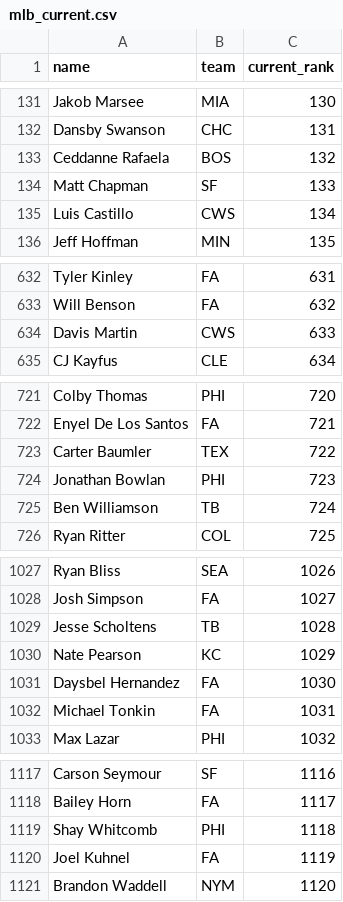
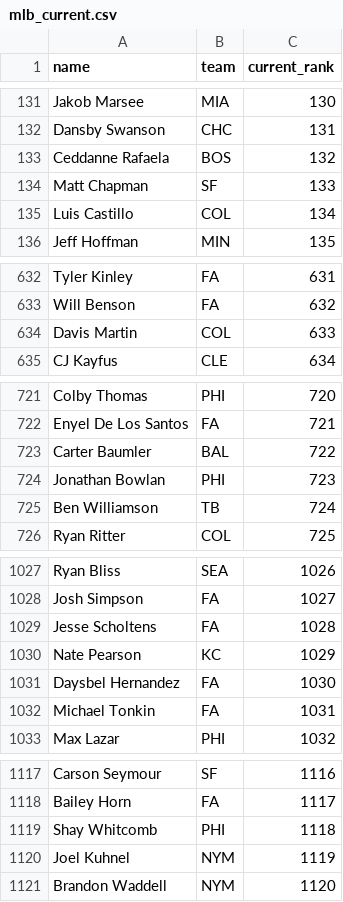
Before and after one commit to kyeill/dynasty, a CSV file: lastgood/mlb_current.csv, drawn as a sheet; only a part is shown, gaps mark what is left out; the diff covers the shown part only.

```diff
--- a/lastgood/mlb_current.csv
+++ b/lastgood/mlb_current.csv
@@ -134,3 +134,3 @@ Ceddanne Rafaela,BOS,132
 Matt Chapman,SF,133
-Luis Castillo,CWS,134
+Luis Castillo,COL,134
 Jeff Hoffman,MIN,135
@@ -633,3 +633,3 @@ Tyler Kinley,FA,631
 Will Benson,FA,632
-Davis Martin,CWS,633
+Davis Martin,COL,633
 CJ Kayfus,CLE,634
@@ -722,3 +722,3 @@ Colby Thomas,PHI,720
 Enyel De Los Santos,FA,721
-Carter Baumler,TEX,722
+Carter Baumler,BAL,722
 Jonathan Bowlan,PHI,723
@@ -1028,3 +1028,3 @@ Ryan Bliss,SEA,1026
 Josh Simpson,FA,1027
-Jesse Scholtens,TB,1028
+Jesse Scholtens,FA,1028
 Nate Pearson,KC,1029
@@ -1119,3 +1119,3 @@ Bailey Horn,FA,1117
 Shay Whitcomb,PHI,1118
-Joel Kuhnel,FA,1119
+Joel Kuhnel,NYM,1119
 Brandon Waddell,NYM,1120
```
Also changed, not shown: 5 edited cells elsewhere in this file, lastgood/nfl_current.csv, lastgood/nfl_ktc.csv, 23 other files.
